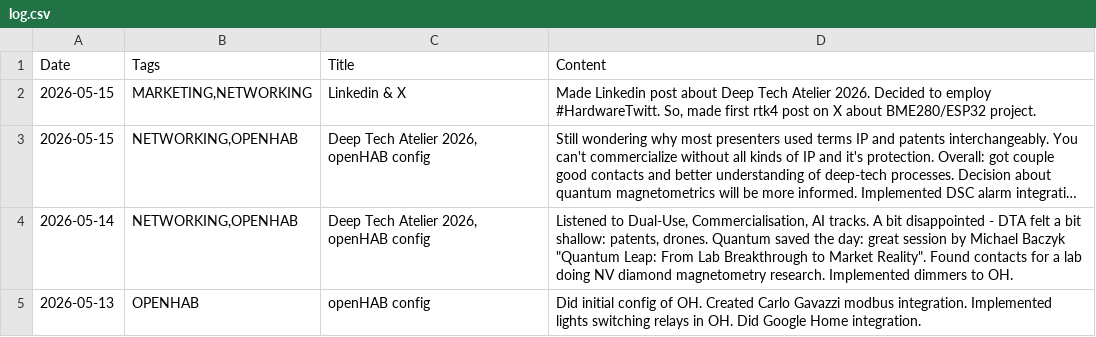
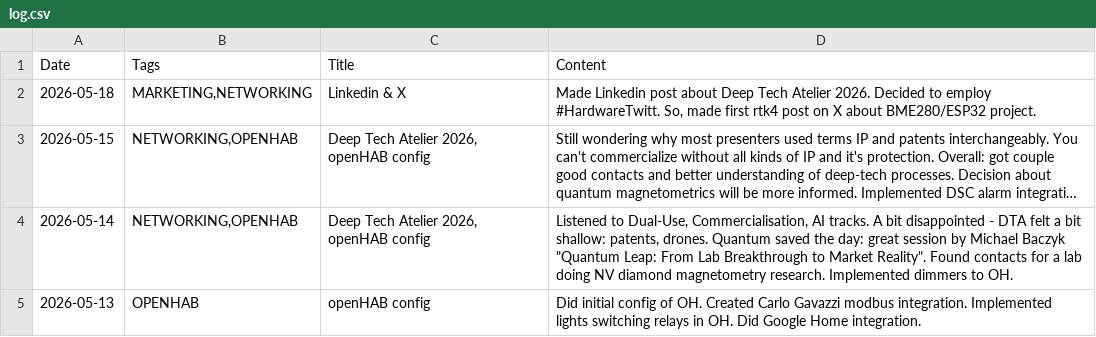
Before and after one commit to jtupulis/rtk4lab.github.io, a CSV file: log.csv, drawn as a sheet; only a part is shown; long unchanged cells end in …; the diff names each change by its address in the sheet, - before the commit and + after, or states it on an @@ line.

Commit message:
Update log.csv

```diff
--- a/log.csv
+++ b/log.csv
-A2 (Date): 2026-05-15
+A2 (Date): 2026-05-18
```
